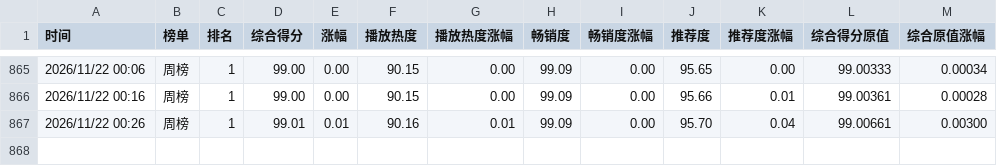
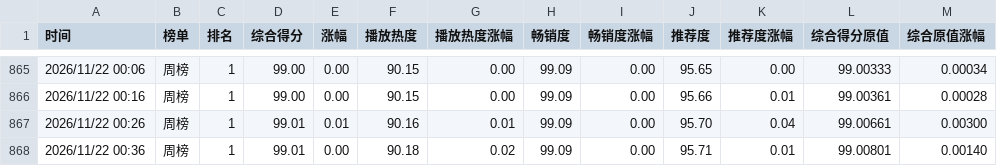
Before and after one commit to haanhaanL/mzc051, a CSV file: weekly.csv, drawn as a sheet; only a part is shown, gaps mark what is left out.

```diff
--- a/weekly.csv
+++ b/weekly.csv
@@ -867 +867,2 @@
 2026/11/22 00:26,周榜,1,99.01,0.01,90.16,0.01,99.09,0.00,95.70,0.04,99.00661,0.00300
+2026/11/22 00:36,周榜,1,99.01,0.00,90.18,0.02,99.09,0.00,95.71,0.01,99.00801,0.00140
```
Also changed, not shown: daily.csv.
